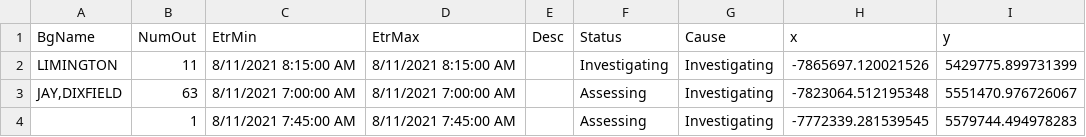
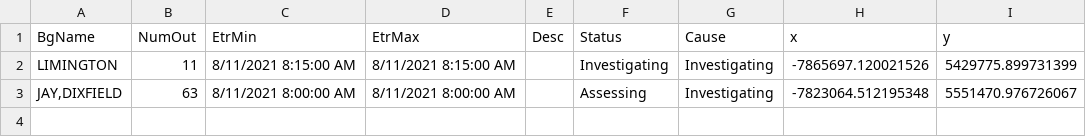
Before and after one commit to abkfenris/cmp-outages, a CSV file: cmp_outages.csv, drawn as a sheet.

```diff
--- a/cmp_outages.csv
+++ b/cmp_outages.csv
@@ -2,3 +2,2 @@ BgName,NumOut,EtrMin,EtrMax,Desc,Status,Cause,x,y
 LIMINGTON,11,8/11/2021 8:15:00 AM,8/11/2021 8:15:00 AM,,Investigating,Investigating,-7865697.120021526,5429775.899731399
-"JAY,DIXFIELD",63,8/11/2021 7:00:00 AM,8/11/2021 7:00:00 AM,,Assessing,Investigating,-7823064.512195348,5551470.976726067
- ,1,8/11/2021 7:45:00 AM,8/11/2021 7:45:00 AM,,Assessing,Investigating,-7772339.281539545,5579744.494978283
+"JAY,DIXFIELD",63,8/11/2021 8:00:00 AM,8/11/2021 8:00:00 AM,,Assessing,Investigating,-7823064.512195348,5551470.976726067
```
